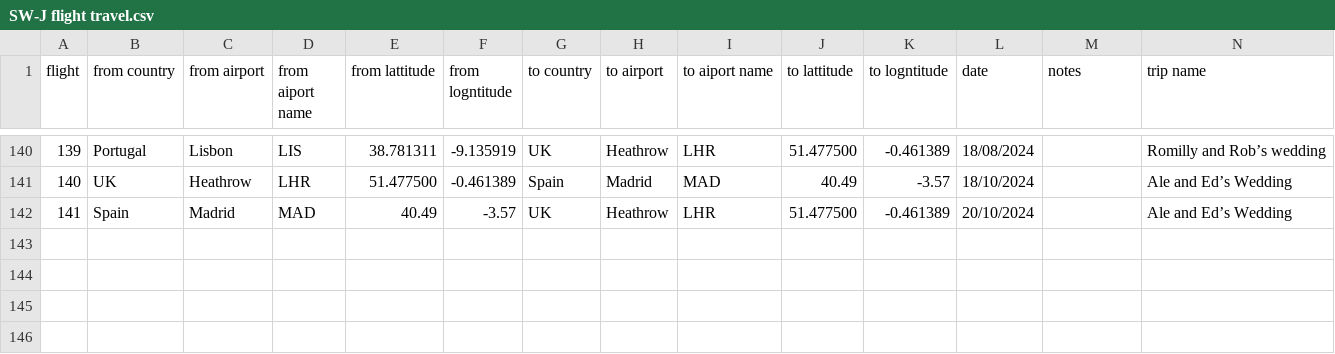
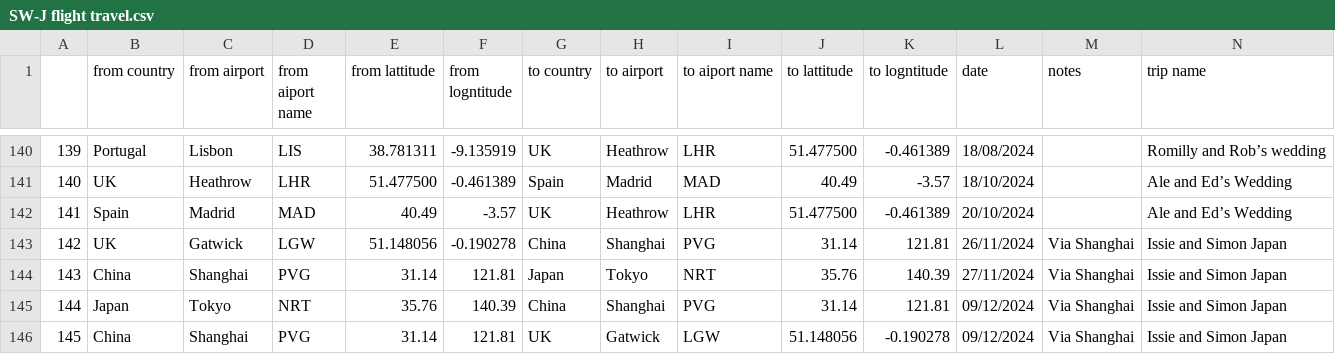
Before and after one commit to simonwardjones/mapping-project, a CSV file: python-mapping/data/SW-J flight travel.csv, drawn as a sheet; only a part is shown, gaps mark what is left out; rows hold the shown columns only; the diff names each change by its address in the sheet, - before the commit and + after, or states it on an @@ line.

Commit message:
Add 2024 Japan (via shanghai)

```diff
--- a/python-mapping/data/SW-J flight travel.csv
+++ b/python-mapping/data/SW-J flight travel.csv
@@ column A renumbered in row 1 @@
+row 143: 142 | UK | Gatwick | LGW | 51.148056 | -0.190278 | China | Shanghai | PVG | 31.14 | 121.81 | 26/11/2024 | Via Shanghai | Issie and Simon Japan
+row 144: 143 | China | Shanghai | PVG | 31.14 | 121.81 | Japan | Tokyo | NRT | 35.76 | 140.39 | 27/11/2024 | Via Shanghai | Issie and Simon Japan
+row 145: 144 | Japan | Tokyo | NRT | 35.76 | 140.39 | China | Shanghai | PVG | 31.14 | 121.81 | 09/12/2024 | Via Shanghai | Issie and Simon Japan
+row 146: 145 | China | Shanghai | PVG | 31.14 | 121.81 | UK | Gatwick | LGW | 51.148056 | -0.190278 | 09/12/2024 | Via Shanghai | Issie and Simon Japan
```
Also changed, not shown: 1 other file.
